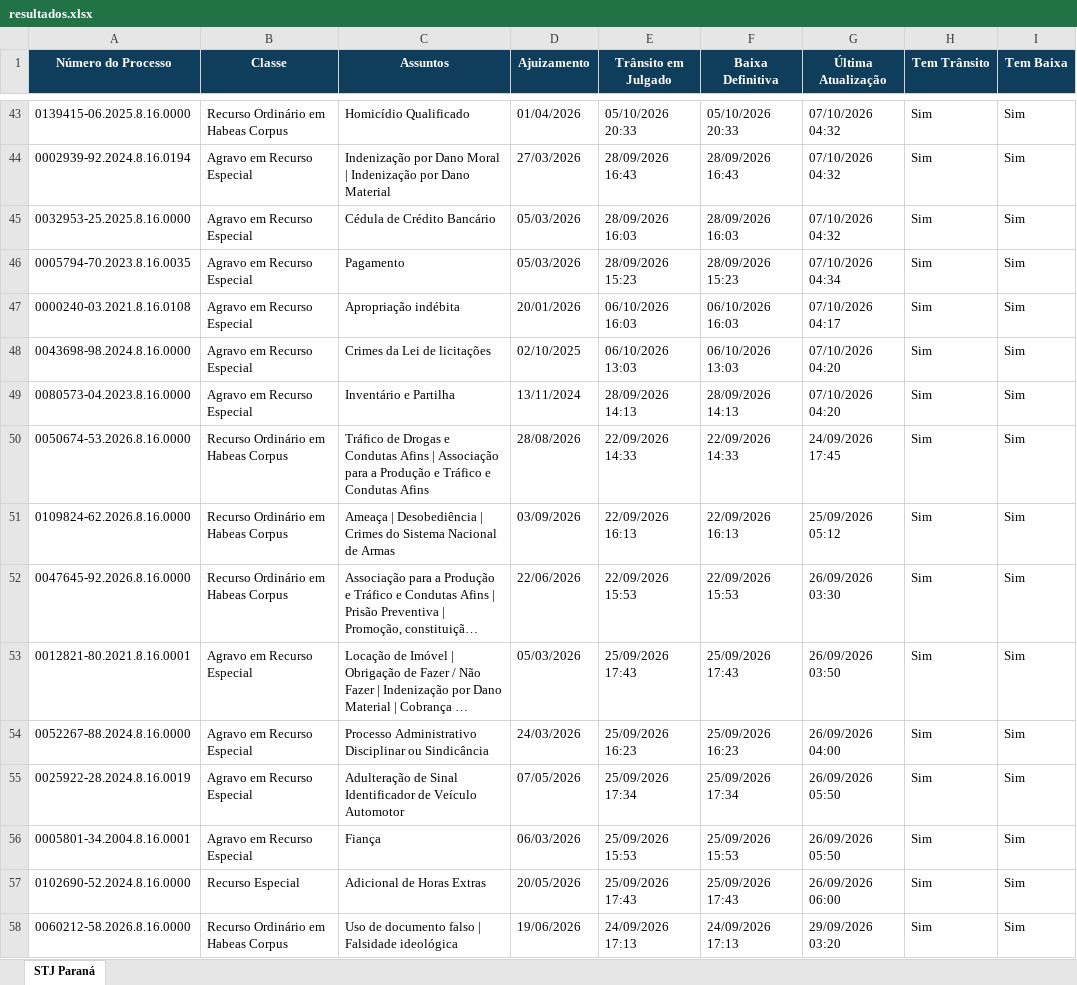
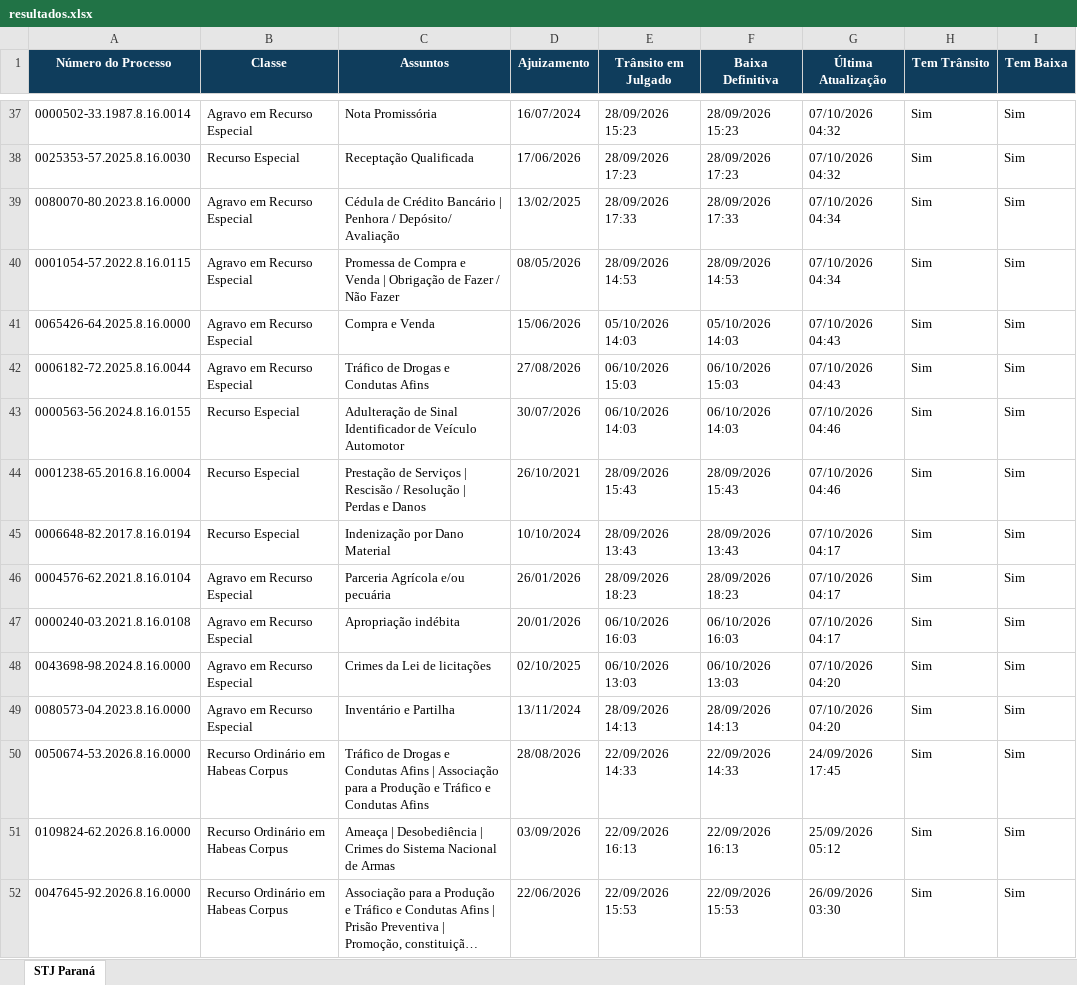
Before and after one commit to narleysousa/Consulta-STJ, an Excel workbook: docs/resultados.xlsx, sheet STJ Paraná, drawn as a sheet; only a part is shown, gaps mark what is left out; the shorter side is filled out with more unchanged rows; long unchanged cells end in …; values as stored, in another font and other column widths than the file's, no borders; addresses are those after the commit; the diff covers the shown part only; the diff names each change by its address in the sheet, - before the commit and + after, or states it on an @@ line.

```diff
--- a/docs/resultados.xlsx (sheet STJ Paraná)
+++ b/docs/resultados.xlsx (sheet STJ Paraná)
-A37 (Número do Processo): 0139415-06.2025.8.16.0000
+A37 (Número do Processo): 0000502-33.1987.8.16.0014
-B37 (Classe): Recurso Ordinário em Habeas Corpus
+B37 (Classe): Agravo em Recurso Especial
-C37 (Assuntos): Homicídio Qualificado
+C37 (Assuntos): Nota Promissória
-D37 (Ajuizamento): 01/04/2026
+D37 (Ajuizamento): 16/07/2024
-E37 (Trânsito em Julgado): 05/10/2026 20:33
+E37 (Trânsito em Julgado): 28/09/2026 15:23
-F37 (Baixa Definitiva): 05/10/2026 20:33
+F37 (Baixa Definitiva): 28/09/2026 15:23
-A38 (Número do Processo): 0002939-92.2024.8.16.0194
+A38 (Número do Processo): 0025353-57.2025.8.16.0030
-B38 (Classe): Agravo em Recurso Especial
+B38 (Classe): Recurso Especial
-C38 (Assuntos): Indenização por Dano Moral | Indenização por Dano Material
+C38 (Assuntos): Receptação Qualificada
-D38 (Ajuizamento): 27/03/2026
+D38 (Ajuizamento): 17/06/2026
-E38 (Trânsito em Julgado): 28/09/2026 16:43
+E38 (Trânsito em Julgado): 28/09/2026 17:23
-F38 (Baixa Definitiva): 28/09/2026 16:43
+F38 (Baixa Definitiva): 28/09/2026 17:23
-A39 (Número do Processo): 0032953-25.2025.8.16.0000
+A39 (Número do Processo): 0080070-80.2023.8.16.0000
-C39 (Assuntos): Cédula de Crédito Bancário
+C39 (Assuntos): Cédula de Crédito Bancário | Penhora / Depósito/ Avaliação
-D39 (Ajuizamento): 05/03/2026
+D39 (Ajuizamento): 13/02/2025
-E39 (Trânsito em Julgado): 28/09/2026 16:03
+E39 (Trânsito em Julgado): 28/09/2026 17:33
-F39 (Baixa Definitiva): 28/09/2026 16:03
+F39 (Baixa Definitiva): 28/09/2026 17:33
-G39 (Última Atualização): 07/10/2026 04:32
+G39 (Última Atualização): 07/10/2026 04:34
-A40 (Número do Processo): 0005794-70.2023.8.16.0035
+A40 (Número do Processo): 0001054-57.2022.8.16.0115
-C40 (Assuntos): Pagamento
+C40 (Assuntos): Promessa de Compra e Venda | Obrigação de Fazer / Não Fazer
-D40 (Ajuizamento): 05/03/2026
+D40 (Ajuizamento): 08/05/2026
-E40 (Trânsito em Julgado): 28/09/2026 15:23
+E40 (Trânsito em Julgado): 28/09/2026 14:53
-F40 (Baixa Definitiva): 28/09/2026 15:23
+F40 (Baixa Definitiva): 28/09/2026 14:53
+row 41: 0065426-64.2025.8.16.0000 | Agravo em Recurso Especial | Compra e Venda | 15/06/2026 | 05/10/2026 14:03 | 05/10/2026 14:03 | 07/10/2026 04:43 | Sim | Sim
+row 42: 0006182-72.2025.8.16.0044 | Agravo em Recurso Especial | Tráfico de Drogas e Condutas Afins | 27/08/2026 | 06/10/2026 15:03 | 06/10/2026 15:03 | 07/10/2026 04:43 | Sim | Sim
+row 43: 0000563-56.2024.8.16.0155 | Recurso Especial | Adulteração de Sinal Identificador de Veículo Automotor | 30/07/2026 | 06/10/2026 14:03 | 06/10/2026 14:03 | 07/10/2026 04:46 | Sim | Sim
+row 44: 0001238-65.2016.8.16.0004 | Recurso Especial | Prestação de Serviços | Rescisão / Resolução | Perdas e Danos | 26/10/2021 | 28/09/2026 15:43 | 28/09/2026 15:43 | 07/10/2026 04:46 | Sim | Sim
+row 45: 0006648-82.2017.8.16.0194 | Recurso Especial | Indenização por Dano Material | 10/10/2024 | 28/09/2026 13:43 | 28/09/2026 13:43 | 07/10/2026 04:17 | Sim | Sim
+row 46: 0004576-62.2021.8.16.0104 | Agravo em Recurso Especial | Parceria Agrícola e/ou pecuária | 26/01/2026 | 28/09/2026 18:23 | 28/09/2026 18:23 | 07/10/2026 04:17 | Sim | Sim
```
Also changed, not shown: 5 added rows, 11 removed rows and 248 edited cells elsewhere in this sheet, 2 other files.
